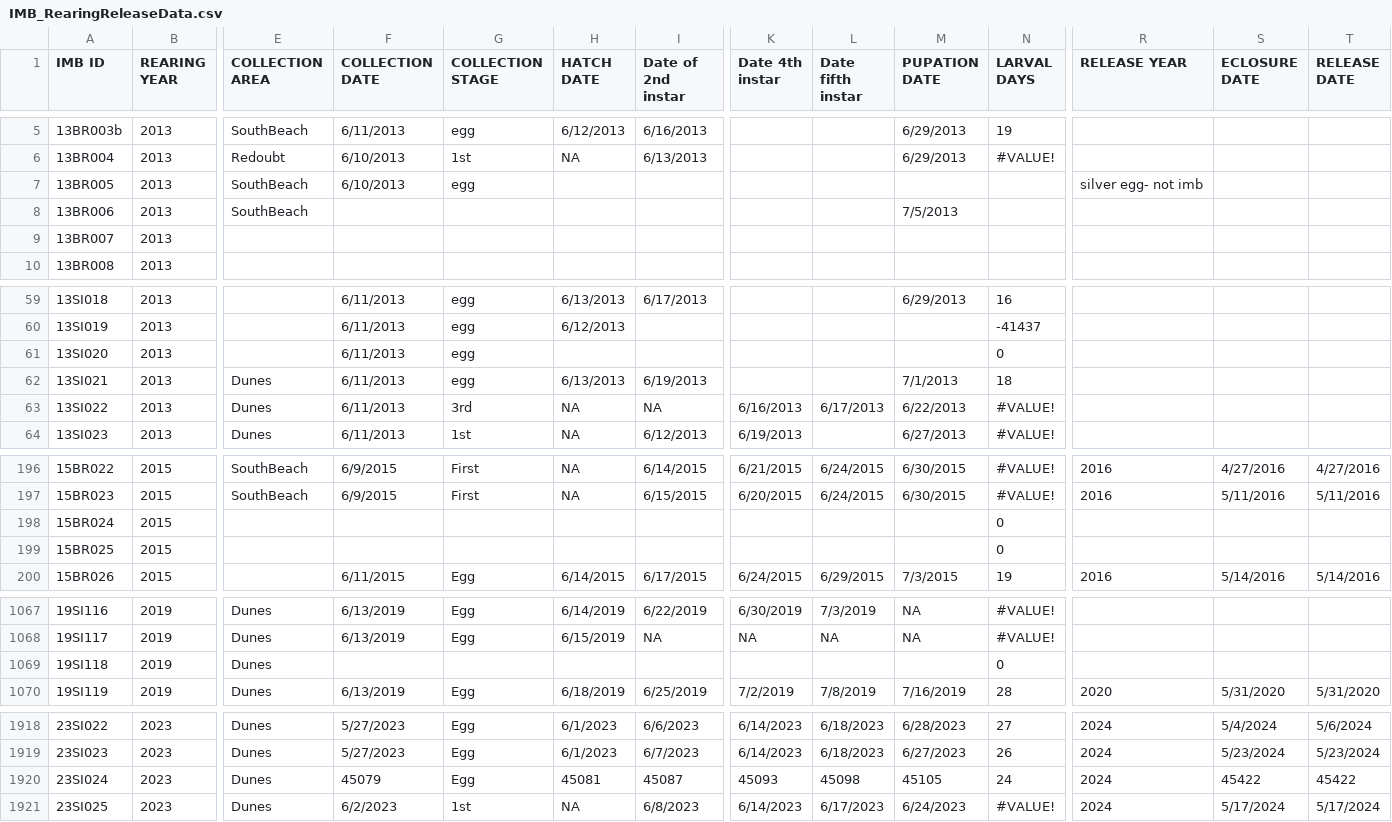
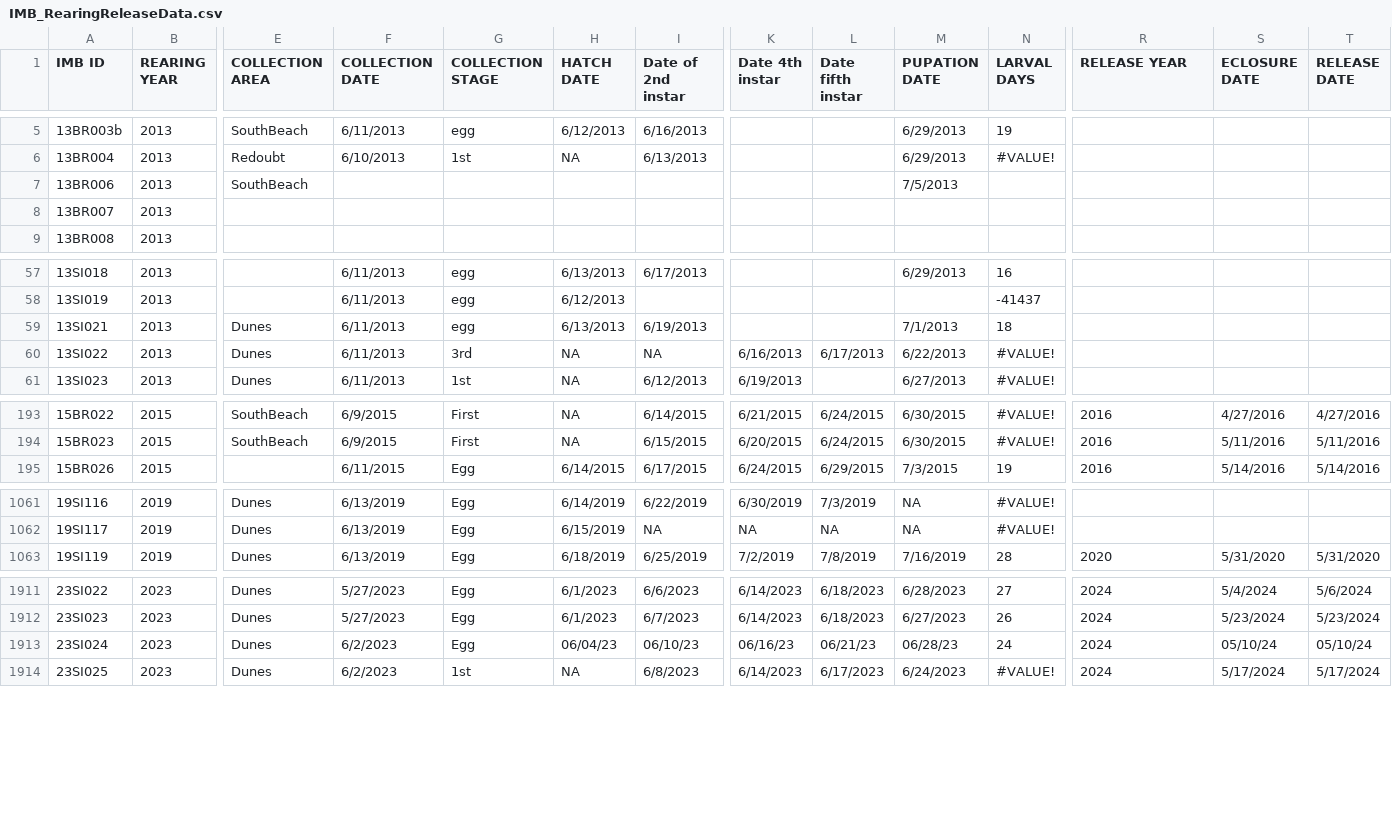
Before and after one commit to bbecker1000/IMB, a CSV file: data/IMB_RearingReleaseData.csv, drawn as a sheet; only a part is shown, gaps mark what is left out; removed rows and columns are numbered as before the commit, all else as after; rows hold the shown columns only; the diff covers the shown part only; the diff names each change by its address in the sheet, - before the commit and + after, or states it on an @@ line.

Commit message:
cleaning data

```diff
--- a/data/IMB_RearingReleaseData.csv
+++ b/data/IMB_RearingReleaseData.csv
-row 7: 13BR005 | 2013 | SouthBeach | 6/10/2013 | egg |  |  |  |  |  |  | silver egg- not imb
-row 61: 13SI020 | 2013 |  | 6/11/2013 | egg |  |  |  |  |  | 0
-row 198: 15BR024 | 2015 |  |  |  |  |  |  |  |  | 0
-row 199: 15BR025 | 2015 |  |  |  |  |  |  |  |  | 0
-row 1069: 19SI118 | 2019 | Dunes |  |  |  |  |  |  |  | 0
-F1913 (COLLECTION DATE): 45079
+F1913 (COLLECTION DATE): 6/2/2023
-H1913 (HATCH DATE): 45081
+H1913 (HATCH DATE): 06/04/23
-I1913 (Date of 2nd instar): 45087
+I1913 (Date of 2nd instar): 06/10/23
-K1913 (Date 4th instar): 45093
+K1913 (Date 4th instar): 06/16/23
-L1913 (Date fifth instar): 45098
+L1913 (Date fifth instar): 06/21/23
-M1913 (PUPATION DATE): 45105
+M1913 (PUPATION DATE): 06/28/23
-S1913 (ECLOSURE DATE): 45422
+S1913 (ECLOSURE DATE): 05/10/24
-T1913 (RELEASE DATE): 45422
+T1913 (RELEASE DATE): 05/10/24
```
Also changed, not shown: 2 removed rows and 85 edited cells elsewhere in this file, 2 other files.
